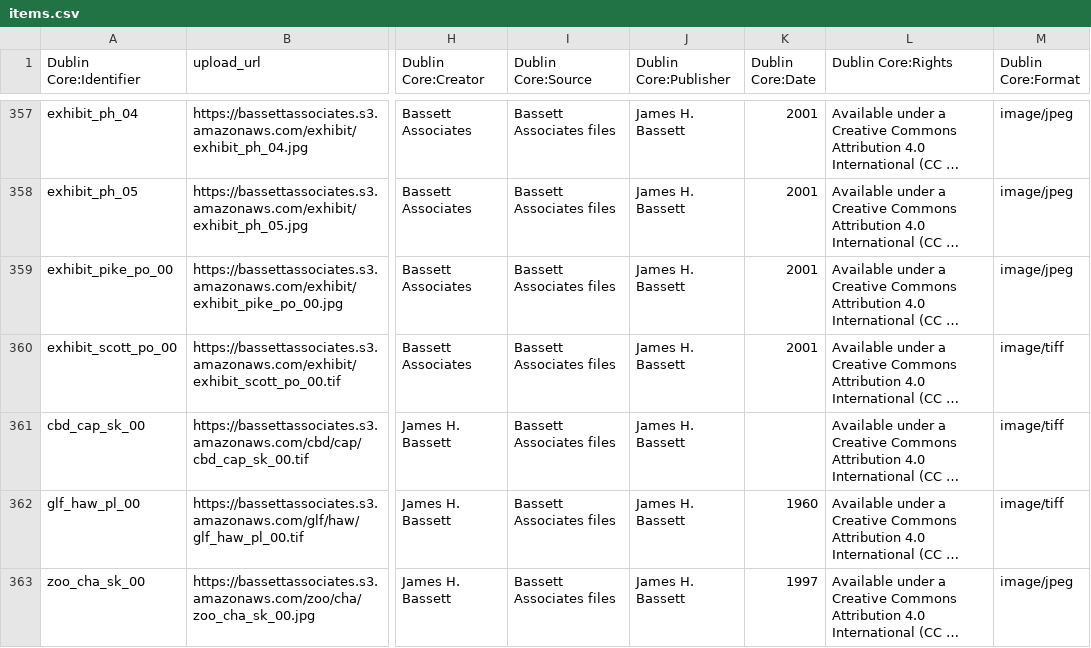
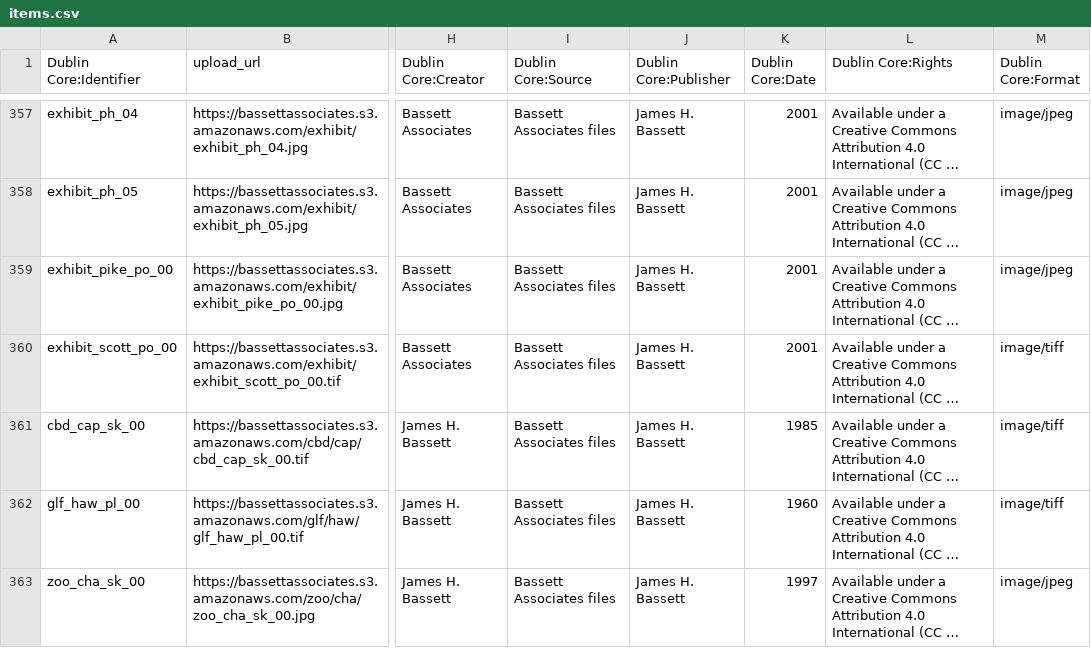
Before and after one commit to baskaufs/bassettassociates, a CSV file: data/items.csv, drawn as a sheet; only a part is shown, gaps mark what is left out; long unchanged cells end in …; the diff covers the shown part only; the diff names each change by its address in the sheet, - before the commit and + after, or states it on an @@ line.

```diff
--- a/data/items.csv
+++ b/data/items.csv
-K361 (Dublin Core:Date): (empty)
+K361 (Dublin Core:Date): 1985
```
Also changed, not shown: 1 added row elsewhere in this file, data/identifiers.csv.
